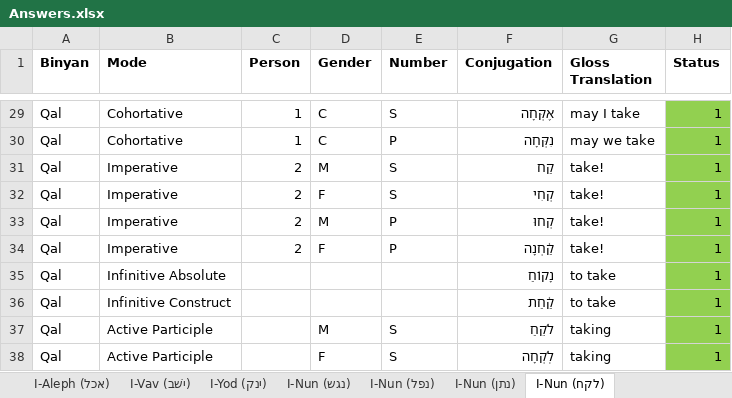
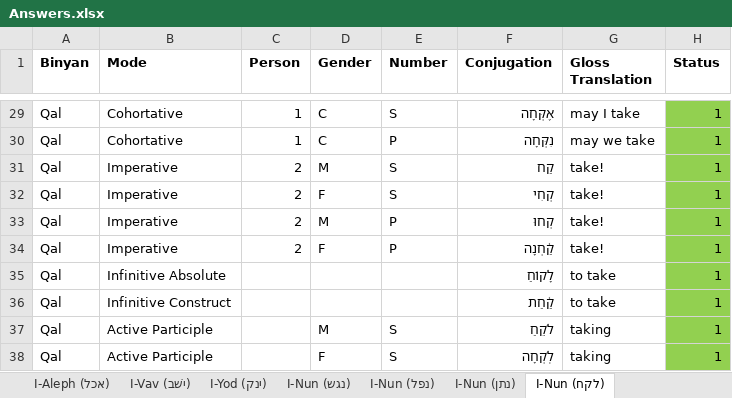
Before and after one commit to yukierbes/hebrew-verb-app, an Excel workbook: data/Answers.xlsx, sheet I-Nun (לקח), drawn as a sheet; only a part is shown, gaps mark what is left out; values as stored, in another font and other column widths than the file's, no borders; the diff names each change by its address in the sheet, - before the commit and + after, or states it on an @@ line.

```diff
--- a/data/Answers.xlsx (sheet I-Nun (לקח))
+++ b/data/Answers.xlsx (sheet I-Nun (לקח))
-F35 (Conjugation): נָקוֹחַ
+F35 (Conjugation): לָקוֹחַ
```
Also changed, not shown: sheet I-Nun (נגש).
